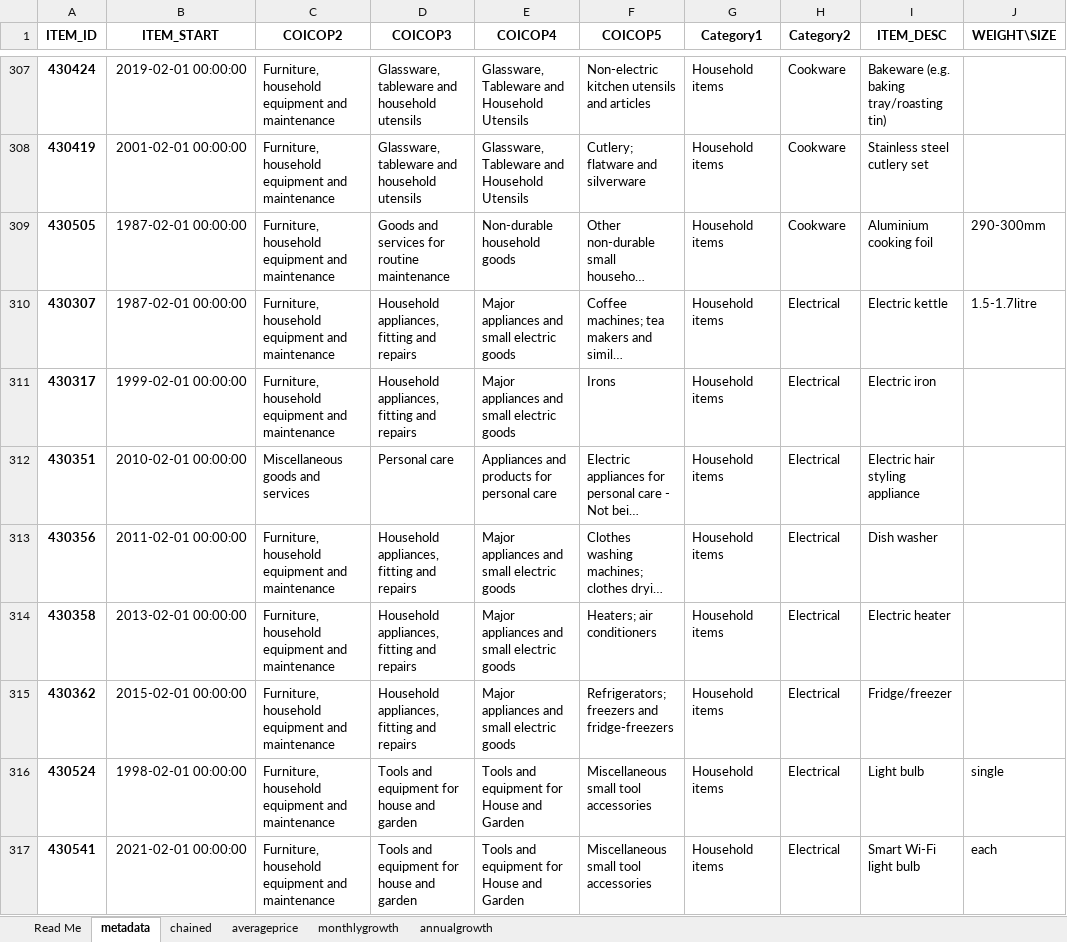
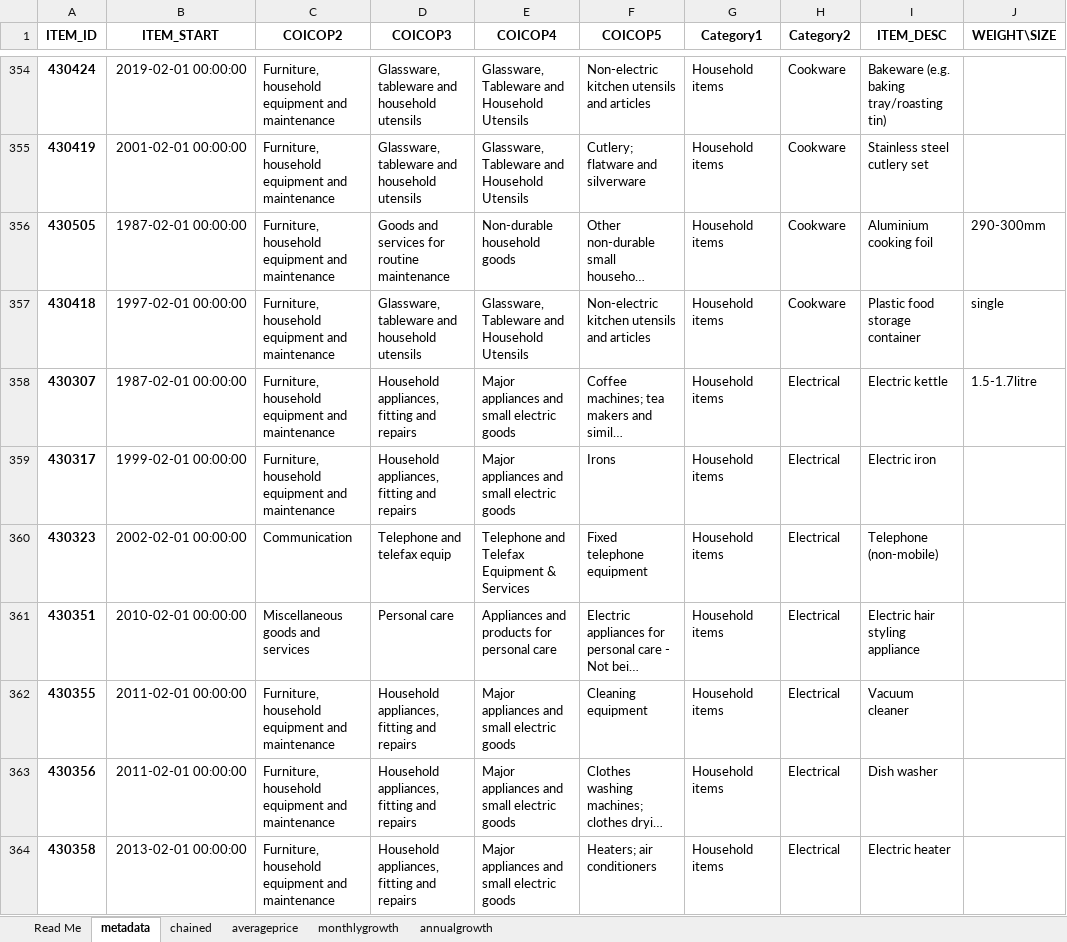
Before and after one commit to henryjameslau/cpi-items-actions, an Excel workbook: datadownload.xlsx, sheet metadata, drawn as a sheet; only a part is shown, gaps mark what is left out; the shorter side is filled out with more unchanged rows; long unchanged cells end in …; values as stored, in another font and other column widths than the file's, no borders; the diff covers the shown part only; the diff names each change by its address in the sheet, - before the commit and + after, or states it on an @@ line.

```diff
--- a/datadownload.xlsx (sheet metadata)
+++ b/datadownload.xlsx (sheet metadata)
+row 357: 430418 | 1997-02-01 00:00:00 | Furniture, household equipment and maintenance | Glassware, tableware and household utensils | Glassware, Tableware and Household Utensils | Non-electric kitchen utensils and articles | Household items | Cookware | Plastic food storage container | single
+row 360: 430323 | 2002-02-01 00:00:00 | Communication | Telephone and telefax equip | Telephone and Telefax Equipment & Services | Fixed telephone equipment | Household items | Electrical | Telephone (non-mobile)
+row 362: 430355 | 2011-02-01 00:00:00 | Furniture, household equipment and maintenance | Household appliances, fitting and repairs | Major appliances and small electric goods | Cleaning equipment | Household items | Electrical | Vacuum cleaner
```
Also changed, not shown: 75 added rows and 11 edited cells elsewhere in this sheet, sheet annualgrowth, sheet monthlygrowth, sheet averageprice, sheet chained, 1 other file.
